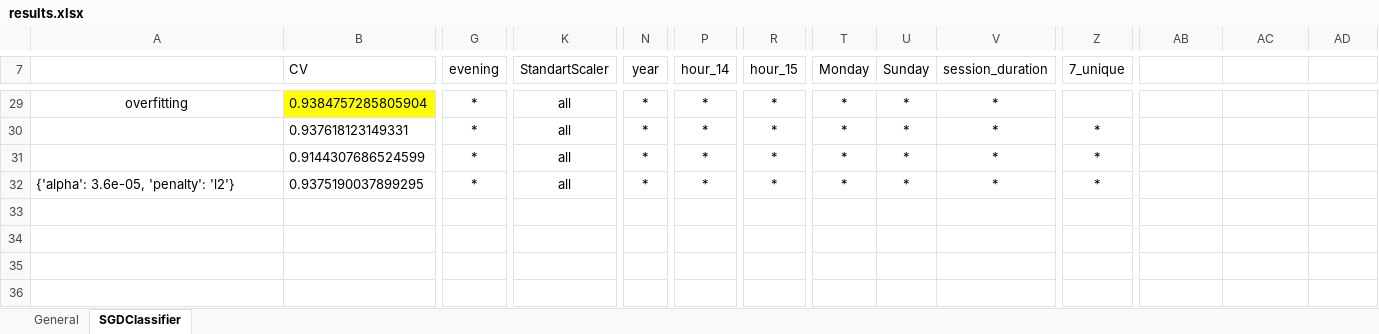
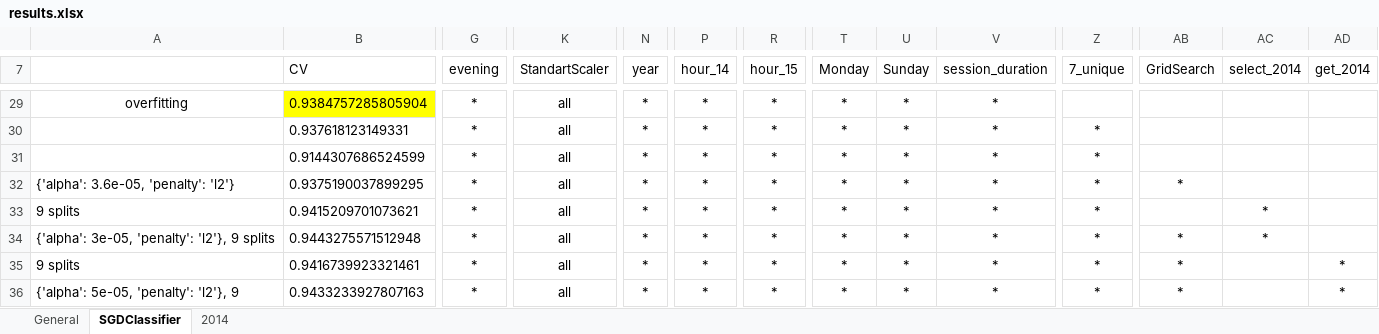
Before and after one commit to Uniholder/Specialization-Yandex-MIPT, an Excel workbook: 6_Final_projects/1_user_identification/kaggle/results.xlsx, sheet SGDClassifier, drawn as a sheet; only a part is shown, gaps mark what is left out; values as stored, in another font and other column widths than the file's, no borders; charts and pictures not drawn; rows hold the shown columns only; the diff names each change by its address in the sheet, - before the commit and + after, or states it on an @@ line.

```diff
--- a/6_Final_projects/1_user_identification/kaggle/results.xlsx (sheet SGDClassifier)
+++ b/6_Final_projects/1_user_identification/kaggle/results.xlsx (sheet SGDClassifier)
+sheet tab: 2014
-AB7: (empty)
+AB7: GridSearch
-AC7: (empty)
+AC7: select_2014
-AD7: (empty)
+AD7: get_2014
-AB32 (GridSearch): (empty)
+AB32 (GridSearch): *
+row 33: 9 splits | 0.9415209701073621 | * | all | * | * | * | * | * | * | * |  | *
+row 34: {'alpha': 3e-05, 'penalty': 'l2'}, 9 splits | 0.9443275571512948 | * | all | * | * | * | * | * | * | * | * | *
+row 35: 9 splits | 0.9416739923321461 | * | all | * | * | * | * | * | * | * | * |  | *
+row 36: {'alpha': 5e-05, 'penalty': 'l2'}, 9 | 0.9433233927807163 | * | all | * | * | * | * | * | * | * | * |  | *
```
Also changed, not shown: 2 other files.
